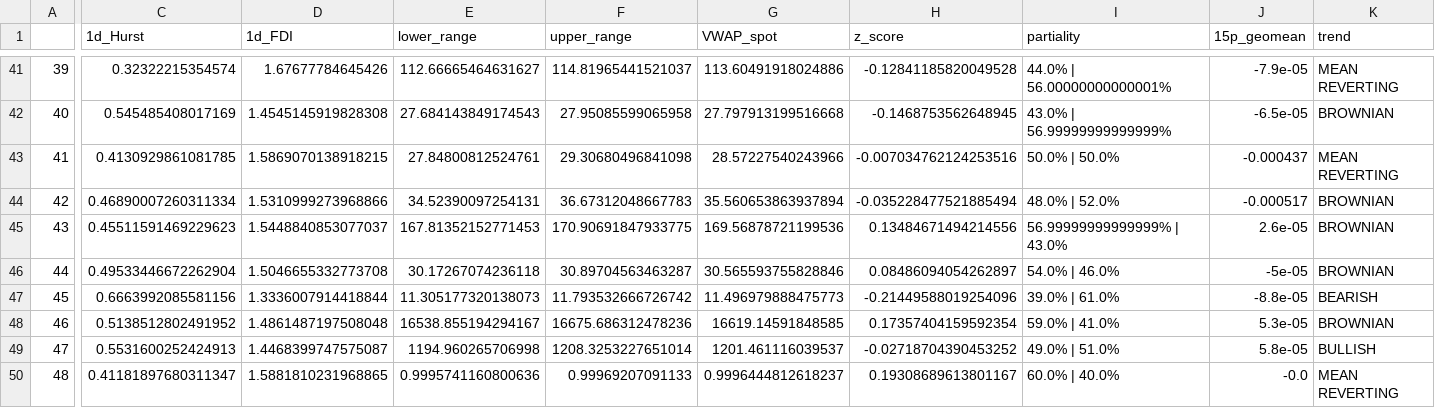
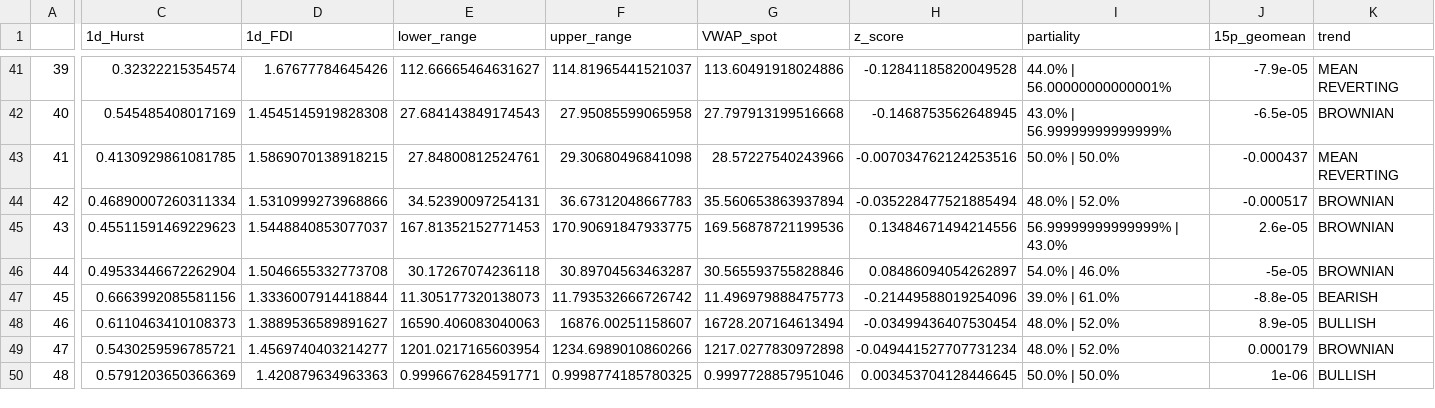
Before and after one commit to jefferygao1984/METIS_IDS_PROJECT, a CSV file: summary_overview_15m.csv, drawn as a sheet; only a part is shown, gaps mark what is left out; the diff covers the shown part only; the diff names each change by its address in the sheet, - before the commit and + after, or states it on an @@ line.

```diff
--- a/summary_overview_15m.csv
+++ b/summary_overview_15m.csv
-C48 (1d_Hurst): 0.5138512802491952
+C48 (1d_Hurst): 0.6110463410108373
-D48 (1d_FDI): 1.4861487197508048
+D48 (1d_FDI): 1.3889536589891627
-E48 (lower_range): 16538.855194294167
+E48 (lower_range): 16590.406083040063
-F48 (upper_range): 16675.686312478236
+F48 (upper_range): 16876.00251158607
-G48 (VWAP_spot): 16619.14591848585
+G48 (VWAP_spot): 16728.207164613494
-H48 (z_score): 0.17357404159592354
+H48 (z_score): -0.03499436407530454
-I48 (partiality): 59.0% | 41.0%
+I48 (partiality): 48.0% | 52.0%
-J48 (15p_geomean): 5.3e-05
+J48 (15p_geomean): 8.9e-05
-K48 (trend): BROWNIAN
+K48 (trend): BULLISH
-C49 (1d_Hurst): 0.5531600252424913
+C49 (1d_Hurst): 0.5430259596785721
-D49 (1d_FDI): 1.4468399747575087
+D49 (1d_FDI): 1.4569740403214277
-E49 (lower_range): 1194.960265706998
+E49 (lower_range): 1201.0217165603954
-F49 (upper_range): 1208.3253227651014
+F49 (upper_range): 1234.6989010860266
-G49 (VWAP_spot): 1201.461116039537
+G49 (VWAP_spot): 1217.0277830972898
-H49 (z_score): -0.02718704390453252
+H49 (z_score): -0.049441527707731234
-I49 (partiality): 49.0% | 51.0%
+I49 (partiality): 48.0% | 52.0%
-J49 (15p_geomean): 5.8e-05
+J49 (15p_geomean): 0.000179
-K49 (trend): BULLISH
+K49 (trend): BROWNIAN
-C50 (1d_Hurst): 0.41181897680311347
+C50 (1d_Hurst): 0.5791203650366369
-D50 (1d_FDI): 1.5881810231968865
+D50 (1d_FDI): 1.420879634963363
-E50 (lower_range): 0.9995741160800636
+E50 (lower_range): 0.9996676284591771
-F50 (upper_range): 0.99969207091133
+F50 (upper_range): 0.9998774185780325
-G50 (VWAP_spot): 0.9996444812618237
+G50 (VWAP_spot): 0.9997728857951046
-H50 (z_score): 0.19308689613801167
+H50 (z_score): 0.003453704128446645
-I50 (partiality): 60.0% | 40.0%
+I50 (partiality): 50.0% | 50.0%
-J50 (15p_geomean): -0.0
+J50 (15p_geomean): 1e-06
-K50 (trend): MEAN REVERTING
+K50 (trend): BULLISH
```
Also changed, not shown: 66 edited cells elsewhere in this file, data_combined_daily_VWAP_refactored.csv, quad_probs.csv, 5 other files.
